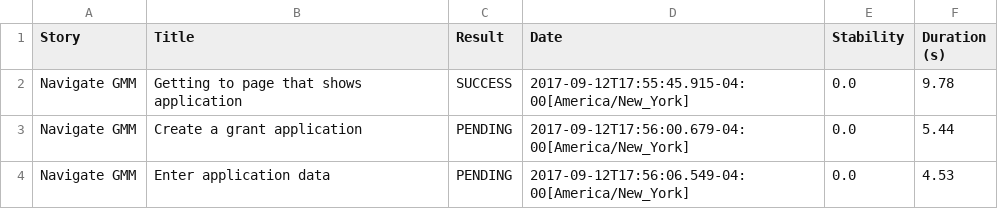
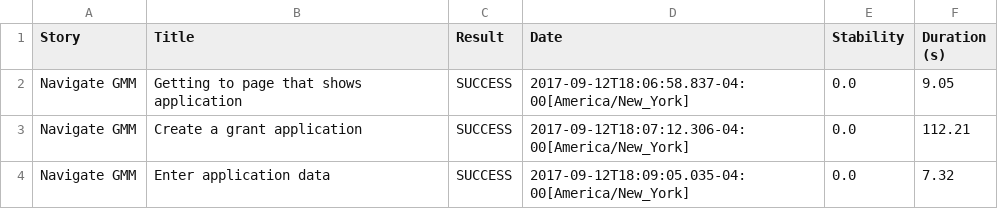
Before and after one commit to IanAkers/gmm-tx, a CSV file: target/site/serenity/12ac86779ecac5cf80365ffea5781132aeafb98d4319857993e573275c2a0211.csv, drawn as a sheet.

Commit message:
EL MARTES @ LARRYs, got BUILD SUCCESS w all 3 tests PASSED.  index.html pages show us all screenshots are identical, all are the MY TASKS page

```diff
--- a/target/site/serenity/12ac86779ecac5cf80365ffea5781132aeafb98d4319857993e573275c2a0211.csv
+++ b/target/site/serenity/12ac86779ecac5cf80365ffea5781132aeafb98d4319857993e573275c2a0211.csv
@@ -1,4 +1,4 @@
 "Story","Title","Result","Date","Stability","Duration (s)"
-"Navigate GMM","Getting to page that shows application","SUCCESS","2017-09-12T17:55:45.915-04:00[America/New_York]","0.0","9.78"
-"Navigate GMM","Create a grant application","PENDING","2017-09-12T17:56:00.679-04:00[America/New_York]","0.0","5.44"
-"Navigate GMM","Enter application data","PENDING","2017-09-12T17:56:06.549-04:00[America/New_York]","0.0","4.53"
+"Navigate GMM","Getting to page that shows application","SUCCESS","2017-09-12T18:06:58.837-04:00[America/New_York]","0.0","9.05"
+"Navigate GMM","Create a grant application","SUCCESS","2017-09-12T18:07:12.306-04:00[America/New_York]","0.0","112.21"
+"Navigate GMM","Enter application data","SUCCESS","2017-09-12T18:09:05.035-04:00[America/New_York]","0.0","7.32"
```
Also changed, not shown: target/site/serenity/2c21673bd6665bf73eac65a8b007fb8e0f23b3410f754e09c6c75feee7638b76.csv, target/site/serenity/310194b8701aa1e4e7fc772a55ca7a1d52b70333b8a6706d4be9be3b04242fde.csv, 52 other files.
